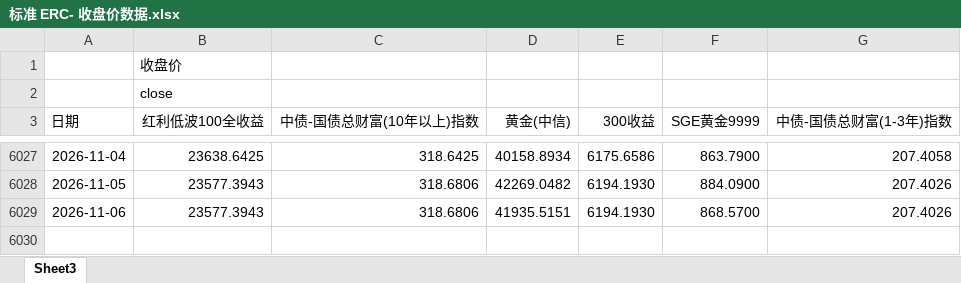
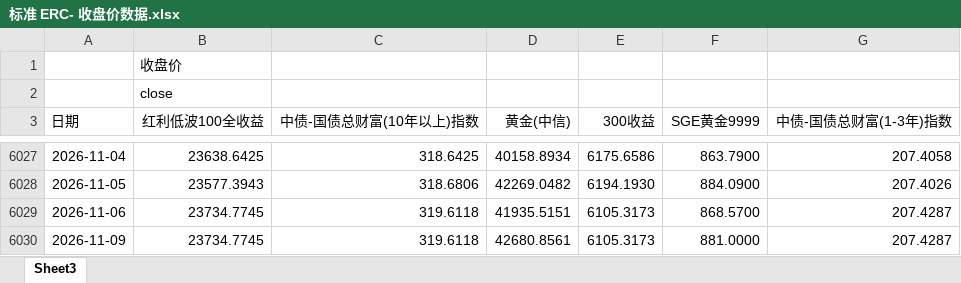
Before and after one commit to Lo2004/erc-streamlit-dashboard, an Excel workbook: data/标准 ERC- 收盘价数据.xlsx, sheet Sheet3, drawn as a sheet; only a part is shown, gaps mark what is left out; values as stored, in another font and other column widths than the file's, no borders; the diff names each change by its address in the sheet, - before the commit and + after, or states it on an @@ line.

Commit message:
Update ERC data through 2026-11-09

```diff
--- a/data/标准 ERC- 收盘价数据.xlsx (sheet Sheet3)
+++ b/data/标准 ERC- 收盘价数据.xlsx (sheet Sheet3)
-B6029 (红利低波100全收益): 23577.3943
+B6029 (红利低波100全收益): 23734.7745
-C6029 (中债-国债总财富(10年以上)指数): 318.6806
+C6029 (中债-国债总财富(10年以上)指数): 319.6118
-E6029 (300收益): 6194.1930
+E6029 (300收益): 6105.3173
-G6029 (中债-国债总财富(1-3年)指数): 207.4026
+G6029 (中债-国债总财富(1-3年)指数): 207.4287
+row 6030: 2026-11-09 | 23734.7745 | 319.6118 | 42680.8561 | 6105.3173 | 881.0000 | 207.4287
```
Also changed, not shown: 1 other file.
